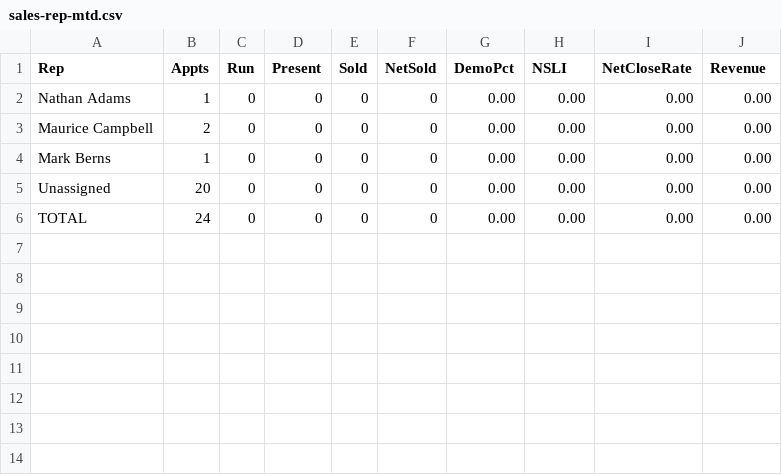
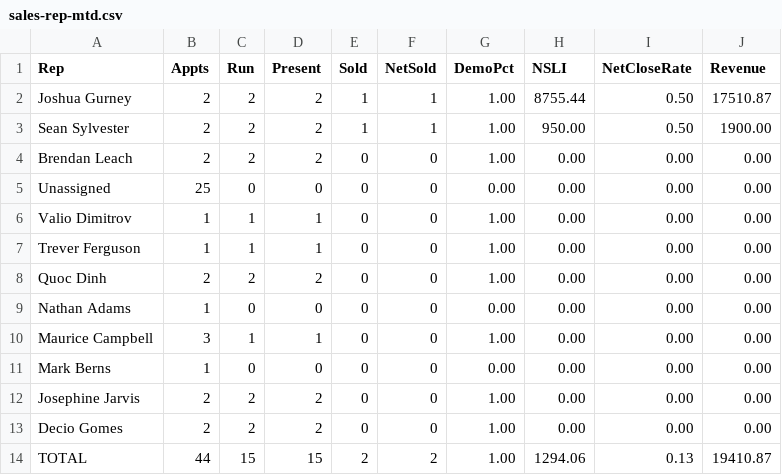
Before and after one commit to SeanSenno/rebath-sales-dashboard, a CSV file: data/sales-rep-mtd.csv, drawn as a sheet.

Commit message:
Daily refresh via Zap

```diff
--- a/data/sales-rep-mtd.csv
+++ b/data/sales-rep-mtd.csv
@@ -1,6 +1,14 @@
 Rep,Appts,Run,Present,Sold,NetSold,DemoPct,NSLI,NetCloseRate,Revenue
+Joshua Gurney,2,2,2,1,1,1.00,8755.44,0.50,17510.87
+Sean Sylvester,2,2,2,1,1,1.00,950.00,0.50,1900.00
+Brendan Leach,2,2,2,0,0,1.00,0.00,0.00,0.00
+Unassigned,25,0,0,0,0,0.00,0.00,0.00,0.00
+Valio Dimitrov,1,1,1,0,0,1.00,0.00,0.00,0.00
+Trever Ferguson,1,1,1,0,0,1.00,0.00,0.00,0.00
+Quoc Dinh,2,2,2,0,0,1.00,0.00,0.00,0.00
 Nathan Adams,1,0,0,0,0,0.00,0.00,0.00,0.00
-Maurice Campbell,2,0,0,0,0,0.00,0.00,0.00,0.00
+Maurice Campbell,3,1,1,0,0,1.00,0.00,0.00,0.00
 Mark Berns,1,0,0,0,0,0.00,0.00,0.00,0.00
-Unassigned,20,0,0,0,0,0.00,0.00,0.00,0.00
-TOTAL,24,0,0,0,0,0.00,0.00,0.00,0.00
+Josephine Jarvis,2,2,2,0,0,1.00,0.00,0.00,0.00
+Decio Gomes,2,2,2,0,0,1.00,0.00,0.00,0.00
+TOTAL,44,15,15,2,2,1.00,1294.06,0.13,19410.87
```
